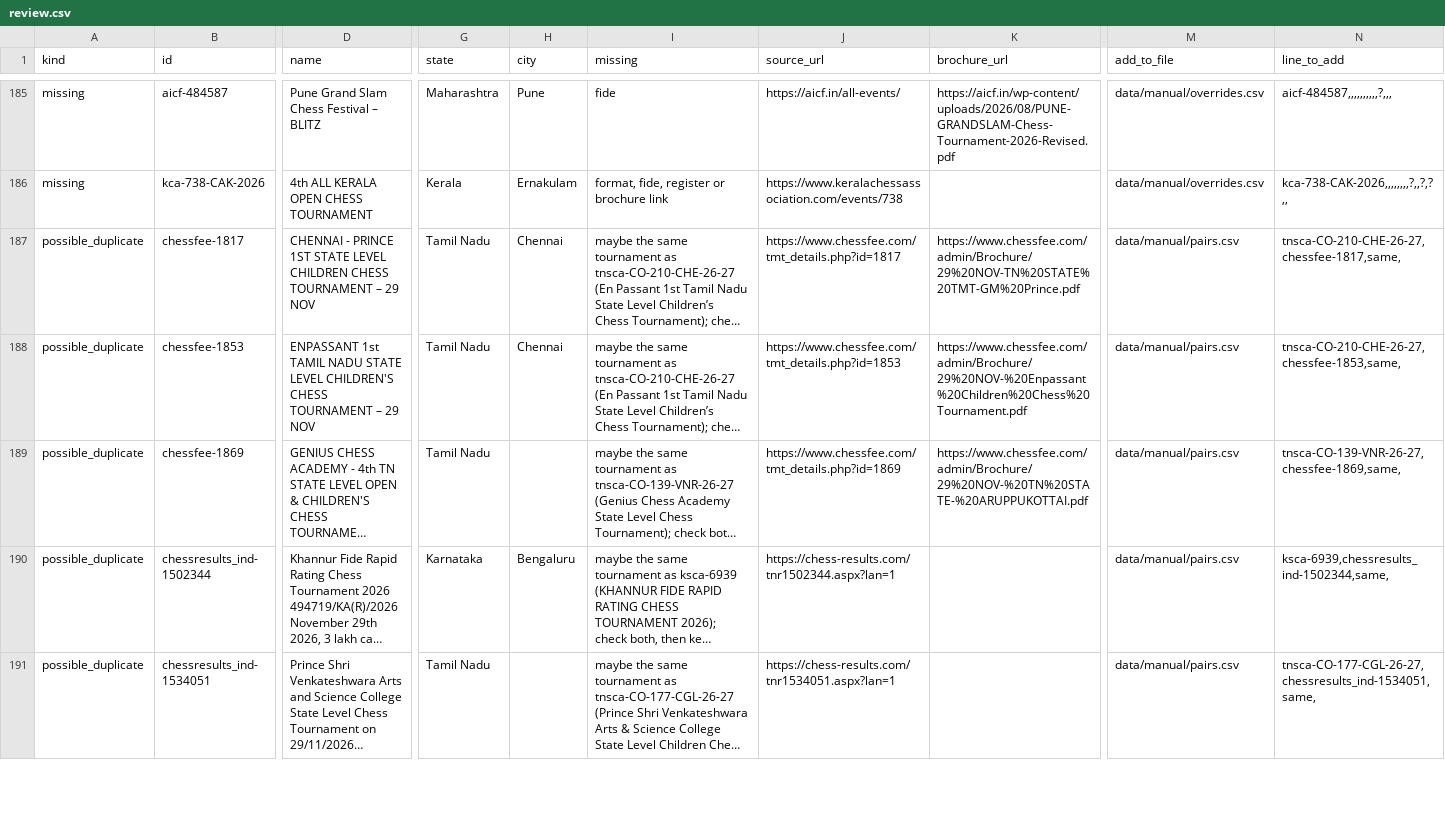
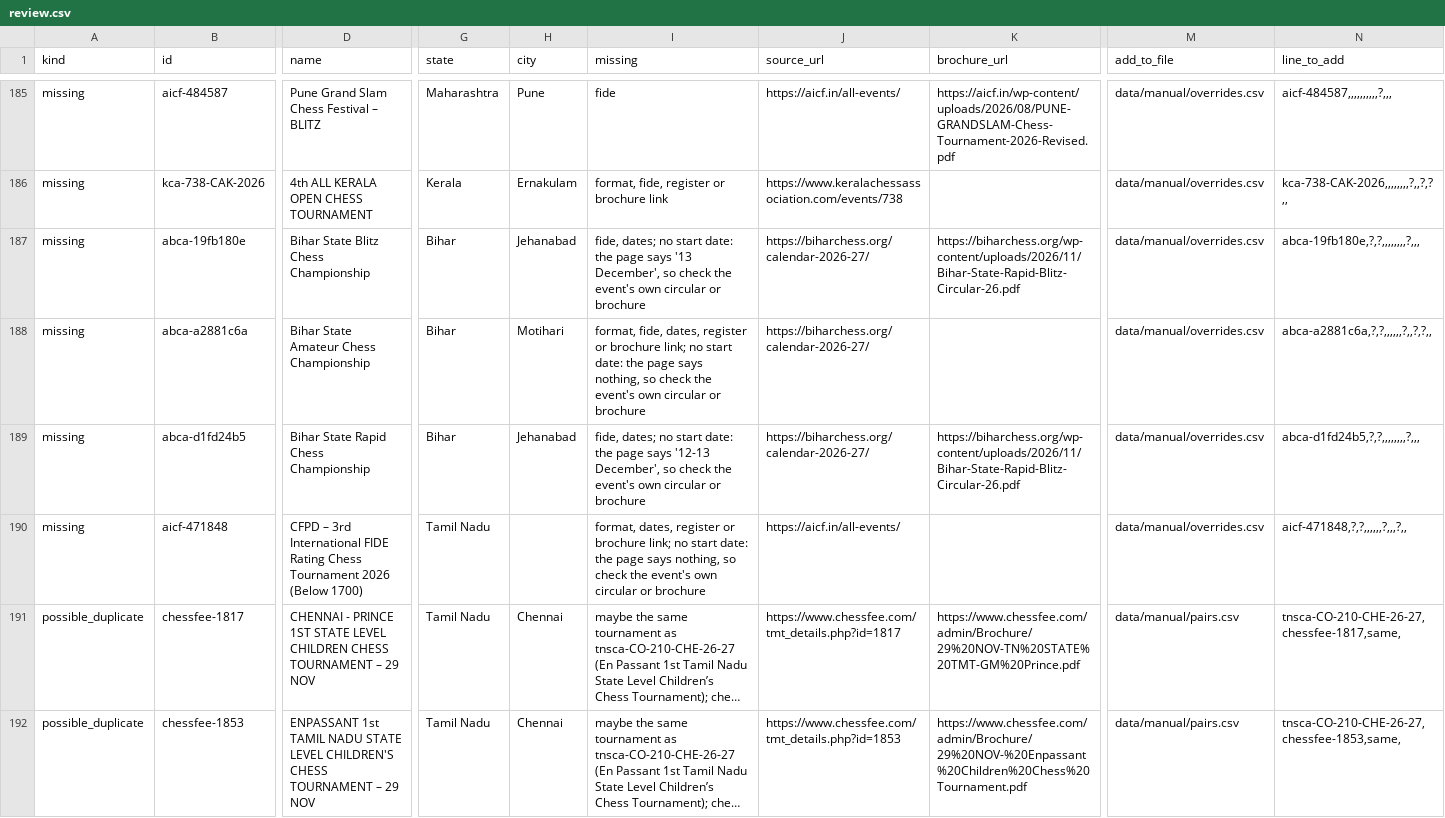
Before and after one commit to sujith2krishna-cpu/boostchess-tournaments, a CSV file: data/review.csv, drawn as a sheet; only a part is shown, gaps mark what is left out; the shorter side is filled out with more unchanged rows; long unchanged cells end in …; rows hold the shown columns only; the diff names each change by its address in the sheet, - before the commit and + after, or states it on an @@ line.

```diff
--- a/data/review.csv
+++ b/data/review.csv
+row 187: missing | abca-19fb180e | Bihar State Blitz Chess Championship | Bihar | Jehanabad | fide, dates; no start date: the page says '13 December', so check the event's own circular or brochure | https://biharchess.org/calendar-2026-27/ | https://biharchess.org/wp-content/uploads/2026/11/Bihar-State-Rapid-Blitz-Circular-26.pdf | data/manual/overrides.csv | abca-19fb180e,?,?,,,,,,,,?,,,
+row 188: missing | abca-a2881c6a | Bihar State Amateur Chess Championship | Bihar | Motihari | format, fide, dates, register or brochure link; no start date: the page says nothing, so check the event's own circular or brochure | https://biharchess.org/calendar-2026-27/ |  | data/manual/overrides.csv | abca-a2881c6a,?,?,,,,,,?,,?,?,,
+row 189: missing | abca-d1fd24b5 | Bihar State Rapid Chess Championship | Bihar | Jehanabad | fide, dates; no start date: the page says '12-13 December', so check the event's own circular or brochure | https://biharchess.org/calendar-2026-27/ | https://biharchess.org/wp-content/uploads/2026/11/Bihar-State-Rapid-Blitz-Circular-26.pdf | data/manual/overrides.csv | abca-d1fd24b5,?,?,,,,,,,,?,,,
+row 190: missing | aicf-471848 | CFPD – 3rd International FIDE Rating Chess Tournament 2026 (Below 1700) | Tamil Nadu |  | format, dates, register or brochure link; no start date: the page says nothing, so check the event's own circular or brochure | https://aicf.in/all-events/ |  | data/manual/overrides.csv | aicf-471848,?,?,,,,,,?,,,?,,
```
Also changed, not shown: data/review/dedup_review.csv, 24 other files.
